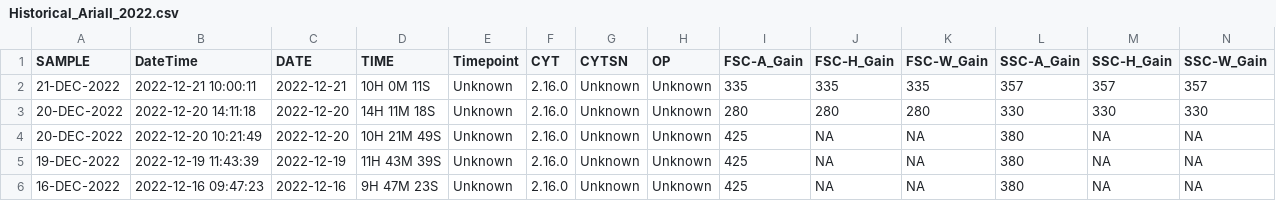
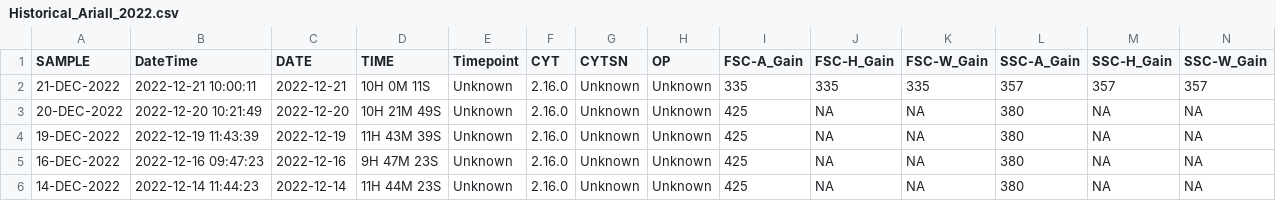
Before and after one commit to UMGCCFCSS/AriaII, a CSV file: data/Historical_AriaII_2022.csv, drawn as a sheet; only a part is shown; the shorter side is filled out with more unchanged rows; rows hold the shown columns only; the diff names each change by its address in the sheet, - before the commit and + after, or states it on an @@ line.

```diff
--- a/data/Historical_AriaII_2022.csv
+++ b/data/Historical_AriaII_2022.csv
-row 3: 20-DEC-2022 | 2022-12-20 14:11:18 | 2022-12-20 | 14H 11M 18S | Unknown | 2.16.0 | Unknown | Unknown | 280 | 280 | 280 | 330 | 330 | 330
```
Also changed, not shown: data/Historical_AriaII_2020.csv, docs/data/Historical_AriaII_2020.csv, 33 other files.
